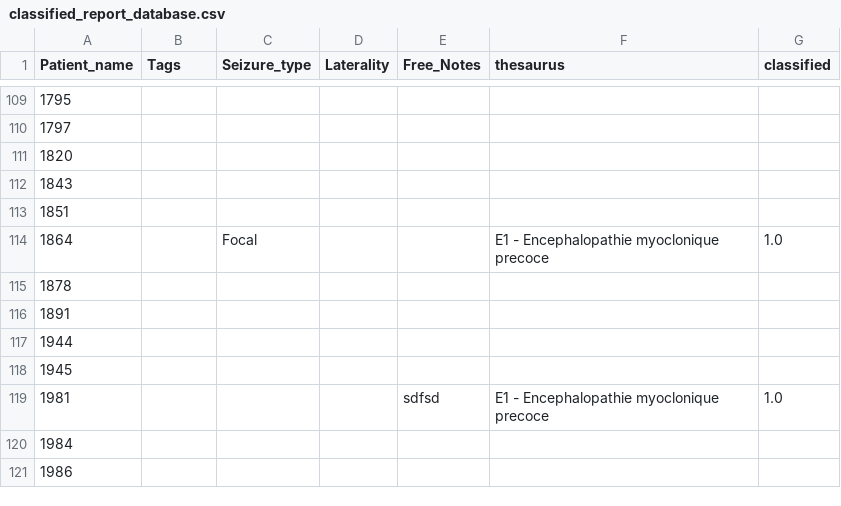
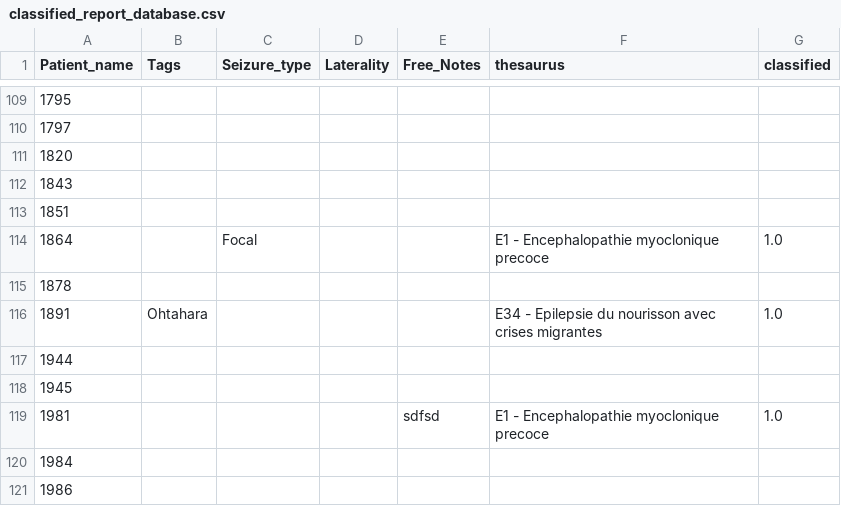
Before and after one commit to alexisgcomte/epilepsy_classification_assisting_tool, a CSV file: data/classified_reports/classified_report_database.csv, drawn as a sheet; only a part is shown, gaps mark what is left out.

```diff
--- a/data/classified_reports/classified_report_database.csv
+++ b/data/classified_reports/classified_report_database.csv
@@ -115,3 +115,3 @@ Patient_name,Tags,Seizure_type,Laterality,Free_Notes,thesaurus,classified
 1878,,,,,,
-1891,,,,,,
+1891,Ohtahara,,, ,E34 - Epilepsie du nourisson avec crises migrantes,1.0
 1944,,,,,,
```
Also changed, not shown: 2 other files.
